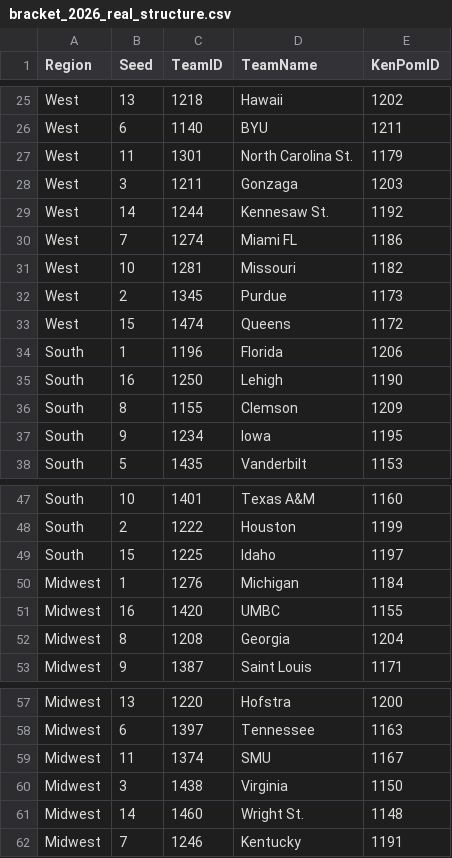
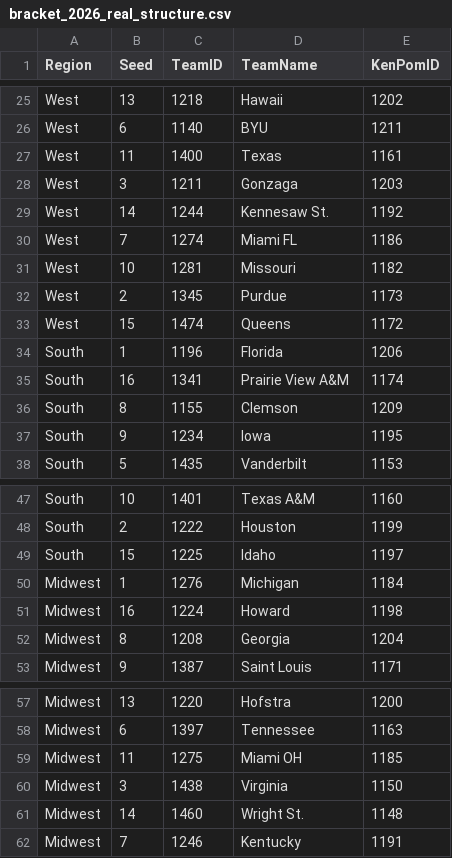
Before and after one commit to alhart2015/MarchMadness, a CSV file: output/bracket_2026_real_structure.csv, drawn as a sheet; only a part is shown, gaps mark what is left out.

```diff
--- a/output/bracket_2026_real_structure.csv
+++ b/output/bracket_2026_real_structure.csv
@@ -26,3 +26,3 @@ West,13,1218,Hawaii,1202
 West,6,1140,BYU,1211
-West,11,1301,North Carolina St.,1179
+West,11,1400,Texas,1161
 West,3,1211,Gonzaga,1203
@@ -34,3 +34,3 @@ West,15,1474,Queens,1172
 South,1,1196,Florida,1206
-South,16,1250,Lehigh,1190
+South,16,1341,Prairie View A&M,1174
 South,8,1155,Clemson,1209
@@ -50,3 +50,3 @@ South,15,1225,Idaho,1197
 Midwest,1,1276,Michigan,1184
-Midwest,16,1420,UMBC,1155
+Midwest,16,1224,Howard,1198
 Midwest,8,1208,Georgia,1204
@@ -58,3 +58,3 @@ Midwest,13,1220,Hofstra,1200
 Midwest,6,1397,Tennessee,1163
-Midwest,11,1374,SMU,1167
+Midwest,11,1275,Miami OH,1185
 Midwest,3,1438,Virginia,1150
```
Also changed, not shown: data/raw/bracket_2026.csv, output/bracket_2026_real.csv, 5 other files.
